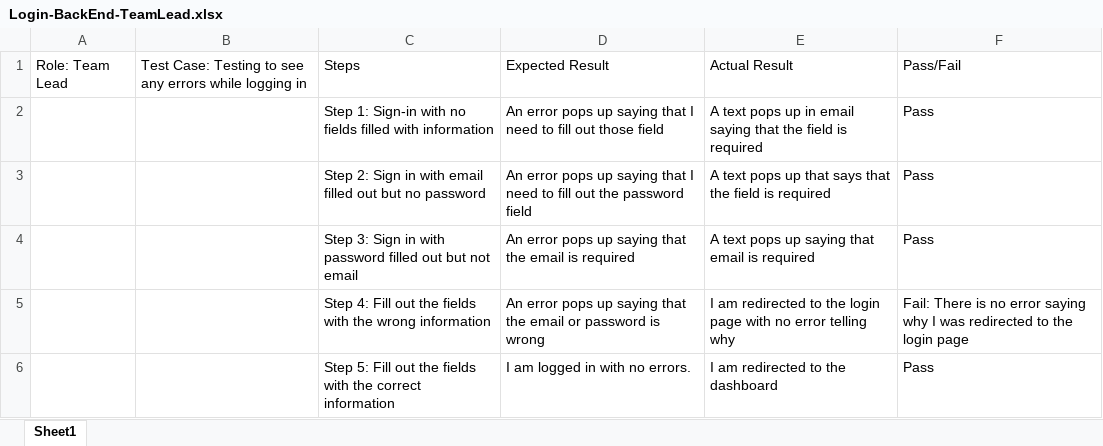
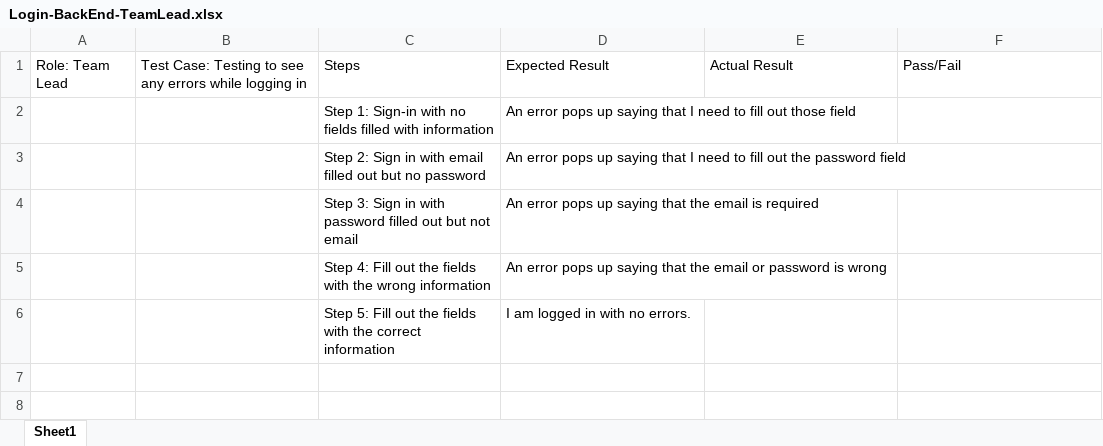
Before and after one commit to Dewdes/ORA_Current, an Excel workbook: TestCases/Back End/Login-BackEnd-TeamLead.xlsx, sheet Sheet1, drawn as a sheet; values as stored, in another font and other column widths than the file's, no borders; the diff names each change by its address in the sheet, - before the commit and + after, or states it on an @@ line.

Commit message:
Tested two testcases related to TeamLead Login and TeamLead

```diff
--- a/TestCases/Back End/Login-BackEnd-TeamLead.xlsx (sheet Sheet1)
+++ b/TestCases/Back End/Login-BackEnd-TeamLead.xlsx (sheet Sheet1)
-E2: A text pops up in email saying that the field is required
+E2: (empty)
-F2:F4: Pass
+F2:F4: (empty)
-E3: A text pops up that says that the field is required
+E3: (empty)
-E4: A text pops up saying that email is required
+E4: (empty)
-E5: I am redirected to the login page with no error telling why
+E5: (empty)
-F5: Fail: There is no error saying why I was redirected to the login page
+F5: (empty)
-E6: I am redirected to the dashboard
+E6: (empty)
-F6: Pass
+F6: (empty)
```
Also changed, not shown: TestCases/Back End/DeleteAssessment-BackEnd-TeamLead.xlsx, TestCases/Back End/DeleteKPI-BackEnd-TeamLead.xlsx, 9 other files.
